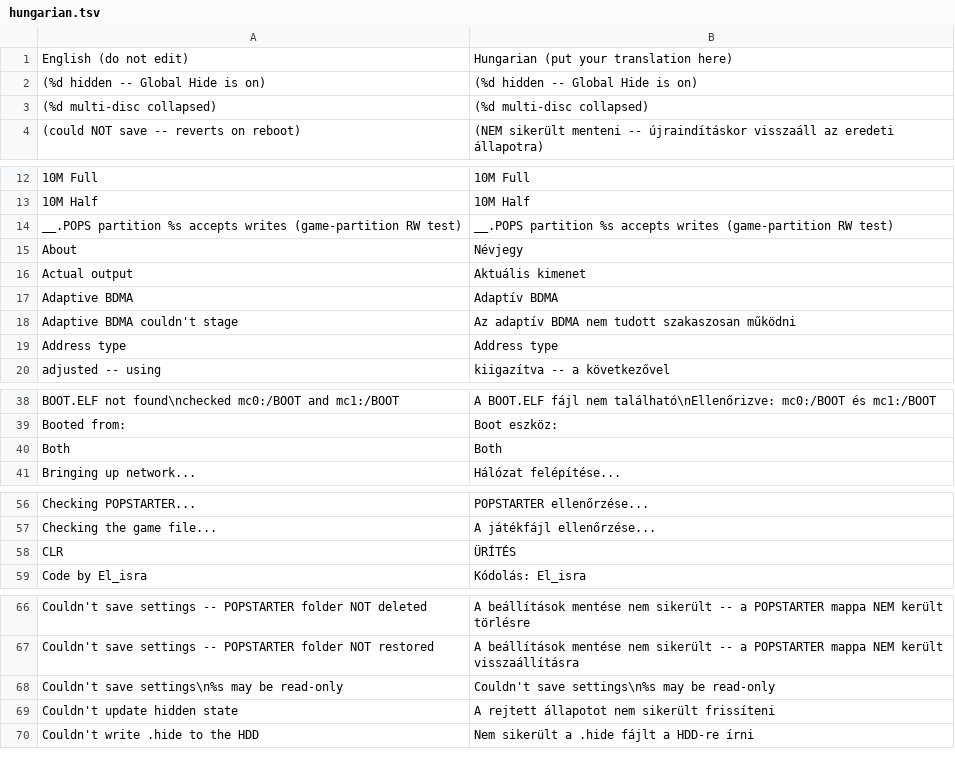
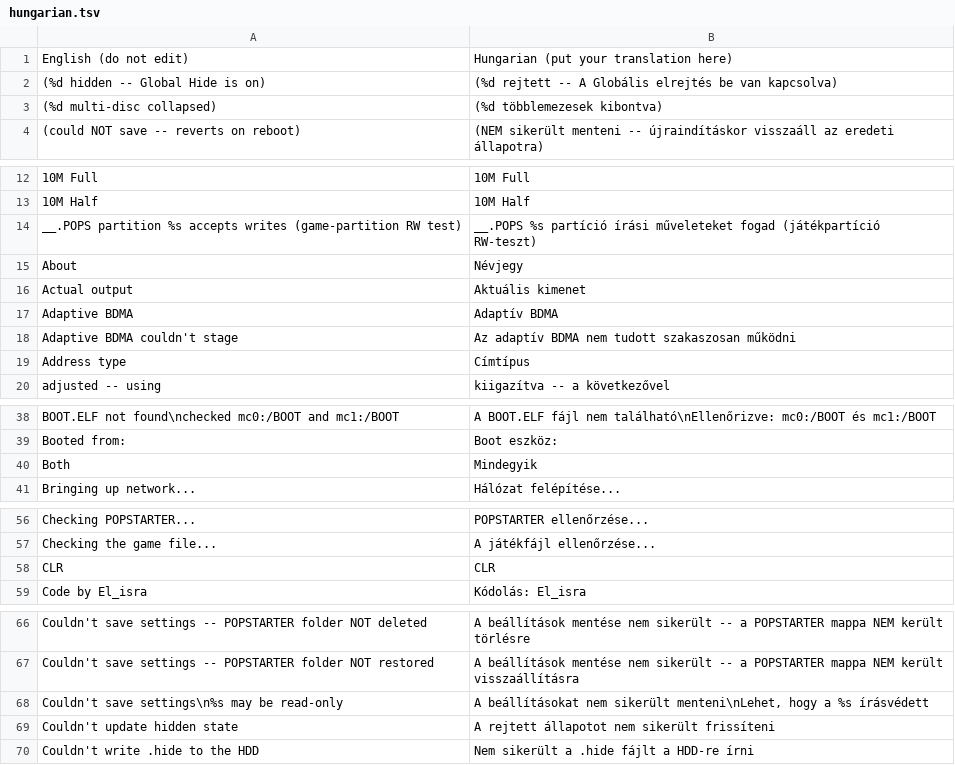
Before and after one commit to NathanNeurotic/POPSLoader, a TSV file: docs/translations/hungarian.tsv, drawn as a sheet; only a part is shown, gaps mark what is left out; the diff covers the shown part only.

Commit message:
Update hungarian.tsv

```diff
--- a/docs/translations/hungarian.tsv
+++ b/docs/translations/hungarian.tsv
@@ -1,4 +1,4 @@
 English (do not edit)	Hungarian (put your translation here)
- (%d hidden -- Global Hide is on)	 (%d hidden -- Global Hide is on)
- (%d multi-disc collapsed)	 (%d multi-disc collapsed)
+ (%d hidden -- Global Hide is on)	 (%d rejtett -- A Globális elrejtés be van kapcsolva)
+ (%d multi-disc collapsed)	 (%d többlemezesek kibontva)
 (could NOT save -- reverts on reboot)	(NEM sikerült menteni -- újraindításkor visszaáll az eredeti állapotra)
@@ -13,3 +13,3 @@ English (do not edit)	Hungarian (put your translation here)
 10M Half	10M Half
-__.POPS partition %s accepts writes (game-partition RW test)	__.POPS partition %s accepts writes (game-partition RW test)
+__.POPS partition %s accepts writes (game-partition RW test)	__.POPS %s partíció írási műveleteket fogad (játékpartíció RW-teszt)
 About	Névjegy
@@ -18,3 +18,3 @@ Adaptive BDMA	Adaptív BDMA
 Adaptive BDMA couldn't stage	Az adaptív BDMA nem tudott szakaszosan működni
-Address type	Address type
+Address type	Címtípus
 adjusted -- using	kiigazítva -- a következővel
@@ -39,3 +39,3 @@ BOOT.ELF not found\nchecked mc0:/BOOT and mc1:/BOOT	A BOOT.ELF fájl nem találh
 Booted from:	Boot eszköz:
-Both	Both
+Both	Mindegyik
 Bringing up network...	Hálózat felépítése...
@@ -57,3 +57,3 @@ Checking POPSTARTER...	POPSTARTER ellenőrzése...
 Checking the game file...	A játékfájl ellenőrzése...
-CLR	ÜRÍTÉS
+CLR	CLR
 Code by El_isra	Kódolás: El_isra
@@ -67,3 +67,3 @@ Couldn't save settings -- POPSTARTER folder NOT deleted	A beállítások mentés
 Couldn't save settings -- POPSTARTER folder NOT restored	A beállítások mentése nem sikerült -- a POPSTARTER mappa NEM került visszaállításra
-Couldn't save settings\n%s may be read-only	Couldn't save settings\n%s may be read-only
+Couldn't save settings\n%s may be read-only	A beállításokat nem sikerült menteni\nLehet, hogy a %s írásvédett
 Couldn't update hidden state	A rejtett állapotot nem sikerült frissíteni
```
Also changed, not shown: 7 edited cells elsewhere in this file.
